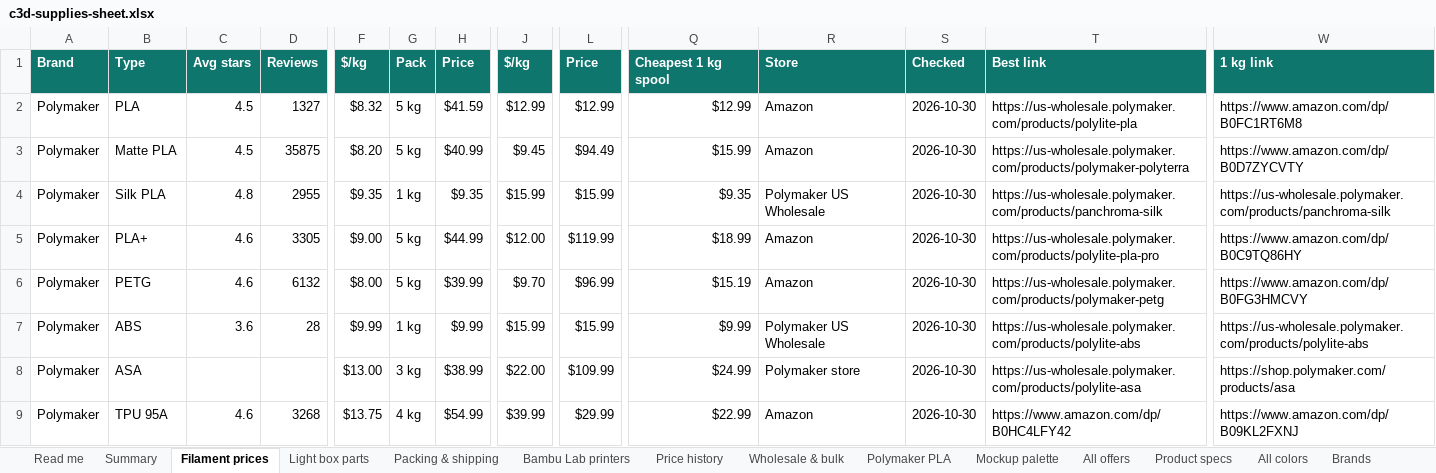
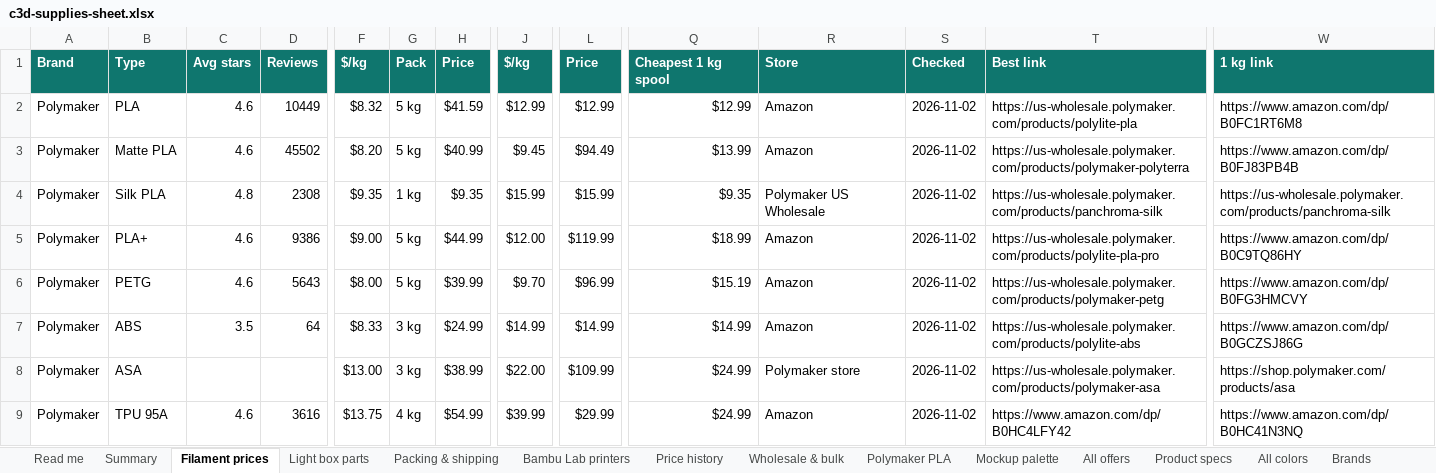
Before and after one commit to Adub843/creative-lab-engine, an Excel workbook: hq/public/data/c3d-supplies-sheet.xlsx, sheet Filament prices, drawn as a sheet; only a part is shown, gaps mark what is left out; values as stored, in another font and other column widths than the file's, no borders; the diff covers the shown part only; the diff names each change by its address in the sheet, - before the commit and + after, or states it on an @@ line.

```diff
--- a/hq/public/data/c3d-supplies-sheet.xlsx (sheet Filament prices)
+++ b/hq/public/data/c3d-supplies-sheet.xlsx (sheet Filament prices)
-C2:C3: 4.5
+C2:C3: 4.6
-D2: 1327
+D2: 10449
-S2:S9: 2026-10-30
+S2:S9: 2026-11-02
-D3: 35875
+D3: 45502
-Q3: $15.99
+Q3: $13.99
-W3: https://www.amazon.com/dp/B0D7ZYCVTY
+W3: https://www.amazon.com/dp/B0FJ83PB4B
-D4: 2955
+D4: 2308
-D5: 3305
+D5: 9386
-D6: 6132
+D6: 5643
-C7: 3.6
+C7: 3.5
-D7: 28
+D7: 64
-F7: $9.99
+F7: $8.33
-G7: 1 kg
+G7: 3 kg
-H7: $9.99
+H7: $24.99
-J7: $15.99
+J7: $14.99
-L7: $15.99
+L7: $14.99
-Q7: $9.99
+Q7: $14.99
-R7: Polymaker US Wholesale
+R7: Amazon
-W7: https://us-wholesale.polymaker.com/products/polylite-abs
+W7: https://www.amazon.com/dp/B0GCZSJ86G
-T8: https://us-wholesale.polymaker.com/products/polylite-asa
+T8: https://us-wholesale.polymaker.com/products/polymaker-asa
-D9: 3268
+D9: 3616
-Q9: $22.99
+Q9: $24.99
-W9: https://www.amazon.com/dp/B09KL2FXNJ
+W9: https://www.amazon.com/dp/B0HC41N3NQ
```
Also changed, not shown: 87 edited cells elsewhere in this sheet, sheet All offers, sheet Packing & shipping, sheet Summary, sheet Price history, sheet Light box parts, sheet Bambu Lab printers, 1 more sheet, charts or pictures, 7 other files.
